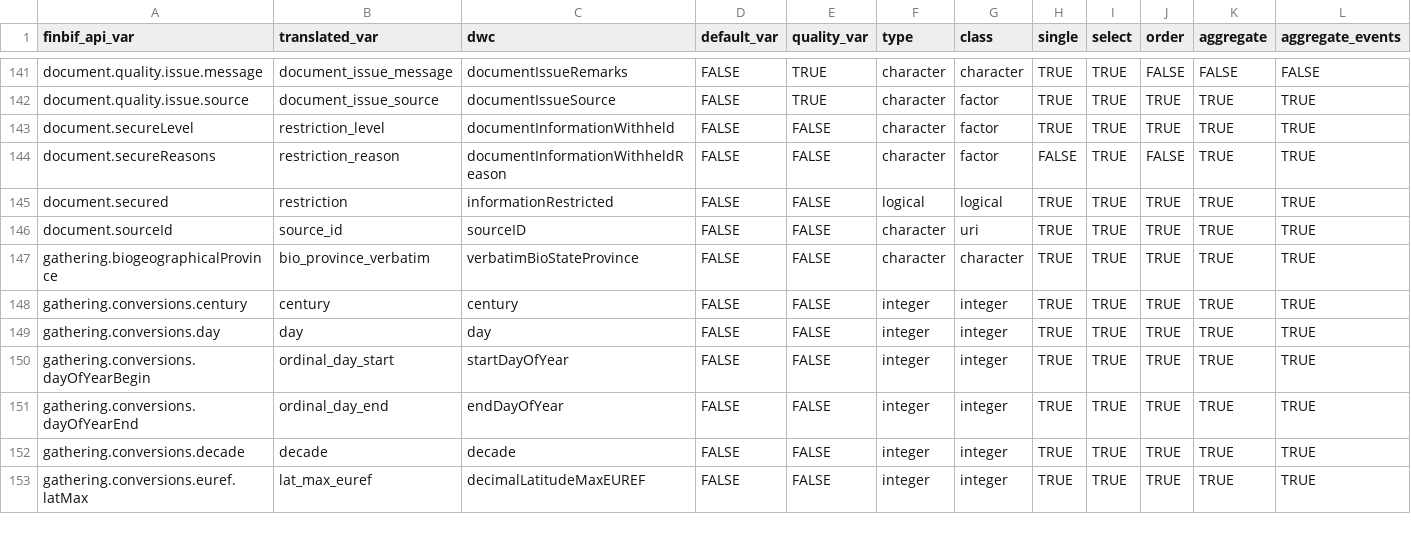
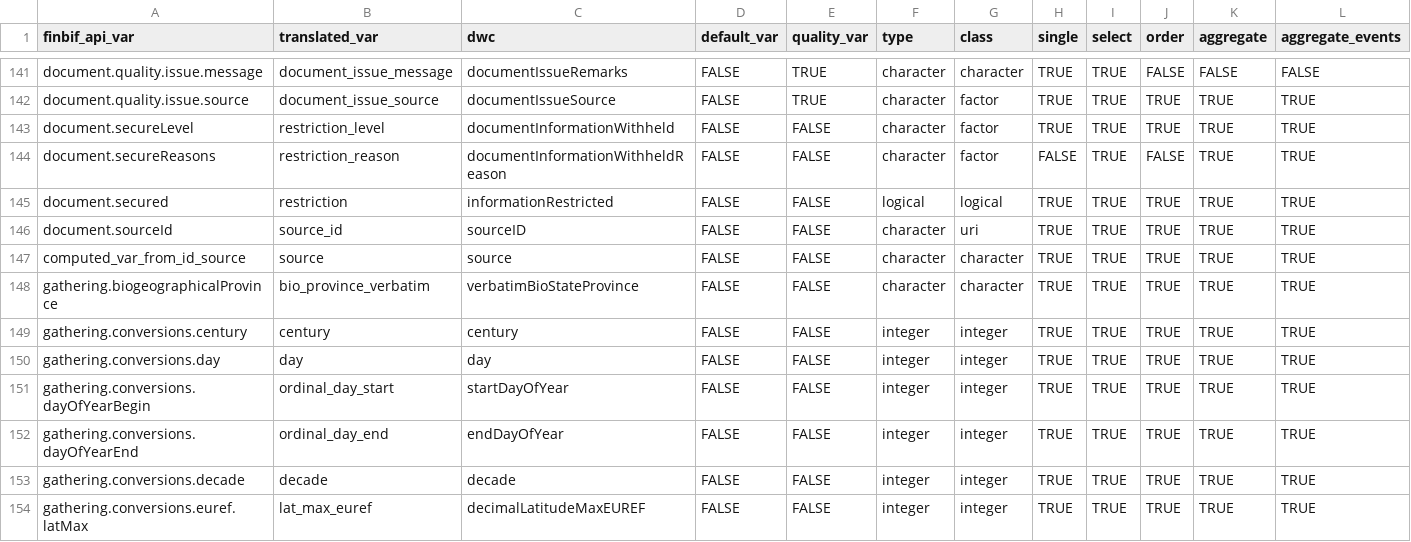
Before and after one commit to luomus/finbif, a CSV file: data-raw/variables.csv, drawn as a sheet; only a part is shown, gaps mark what is left out; rows hold the shown columns only; the diff names each change by its address in the sheet, - before the commit and + after, or states it on an @@ line.

Commit message:
Add "source" as a computed variable

```diff
--- a/data-raw/variables.csv
+++ b/data-raw/variables.csv
+row 147: computed_var_from_id_source | source | source | FALSE | FALSE | character | character | TRUE | TRUE | TRUE | TRUE | TRUE
```
Also changed, not shown: 1 other file.
